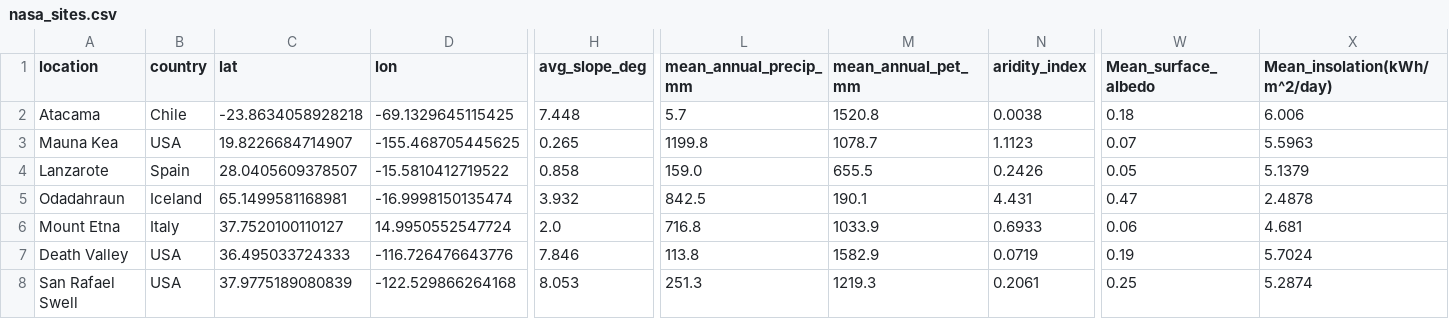
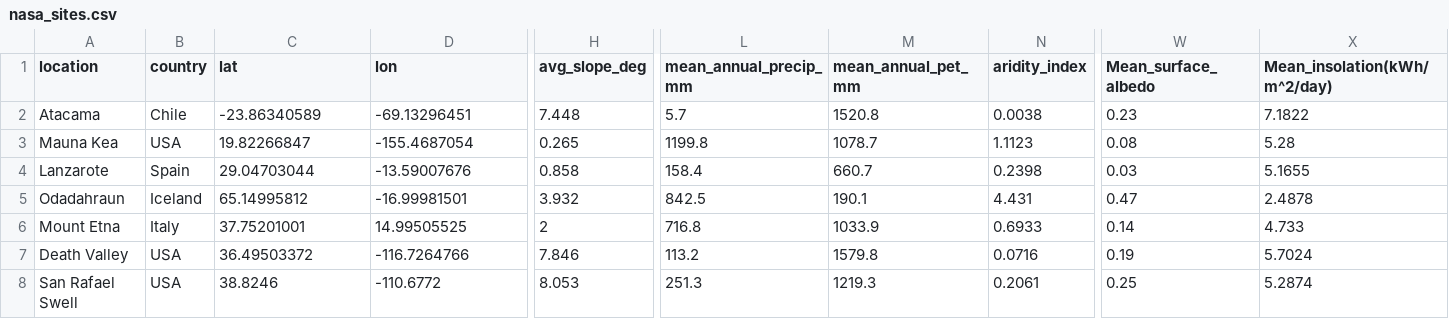
Before and after one commit to BROSKEY007/testapp, a CSV file: server/analog-engine/data/nasa_sites.csv, drawn as a sheet; only a part is shown, gaps mark what is left out; the diff covers the shown part only; the diff names each change by its address in the sheet, - before the commit and + after, or states it on an @@ line.

Commit message:
Add files via upload

```diff
--- a/server/analog-engine/data/nasa_sites.csv
+++ b/server/analog-engine/data/nasa_sites.csv
-C2 (lat): -23.8634058928218
+C2 (lat): -23.86340589
-D2 (lon): -69.1329645115425
+D2 (lon): -69.13296451
-W2 (Mean_surface_albedo): 0.18
+W2 (Mean_surface_albedo): 0.23
-X2 (Mean_insolation(kWh/m^2/day)): 6.006
+X2 (Mean_insolation(kWh/m^2/day)): 7.1822
-C3 (lat): 19.8226684714907
+C3 (lat): 19.82266847
-D3 (lon): -155.468705445625
+D3 (lon): -155.4687054
-W3 (Mean_surface_albedo): 0.07
+W3 (Mean_surface_albedo): 0.08
-X3 (Mean_insolation(kWh/m^2/day)): 5.5963
+X3 (Mean_insolation(kWh/m^2/day)): 5.28
-C4 (lat): 28.0405609378507
+C4 (lat): 29.04703044
-D4 (lon): -15.5810412719522
+D4 (lon): -13.59007676
-L4 (mean_annual_precip_mm): 159.0
+L4 (mean_annual_precip_mm): 158.4
-M4 (mean_annual_pet_mm): 655.5
+M4 (mean_annual_pet_mm): 660.7
-N4 (aridity_index): 0.2426
+N4 (aridity_index): 0.2398
-W4 (Mean_surface_albedo): 0.05
+W4 (Mean_surface_albedo): 0.03
-X4 (Mean_insolation(kWh/m^2/day)): 5.1379
+X4 (Mean_insolation(kWh/m^2/day)): 5.1655
-C5 (lat): 65.1499581168981
+C5 (lat): 65.14995812
-D5 (lon): -16.9998150135474
+D5 (lon): -16.99981501
-C6 (lat): 37.7520100110127
+C6 (lat): 37.75201001
-D6 (lon): 14.9950552547724
+D6 (lon): 14.99505525
-H6 (avg_slope_deg): 2.0
+H6 (avg_slope_deg): 2
-W6 (Mean_surface_albedo): 0.06
+W6 (Mean_surface_albedo): 0.14
-X6 (Mean_insolation(kWh/m^2/day)): 4.681
+X6 (Mean_insolation(kWh/m^2/day)): 4.733
-C7 (lat): 36.495033724333
+C7 (lat): 36.49503372
-D7 (lon): -116.726476643776
+D7 (lon): -116.7264766
-L7 (mean_annual_precip_mm): 113.8
+L7 (mean_annual_precip_mm): 113.2
-M7 (mean_annual_pet_mm): 1582.9
+M7 (mean_annual_pet_mm): 1579.8
-N7 (aridity_index): 0.0719
+N7 (aridity_index): 0.0716
-C8 (lat): 37.9775189080839
+C8 (lat): 38.8246
-D8 (lon): -122.529866264168
+D8 (lon): -110.6772
```
Also changed, not shown: 120 edited cells elsewhere in this file.
